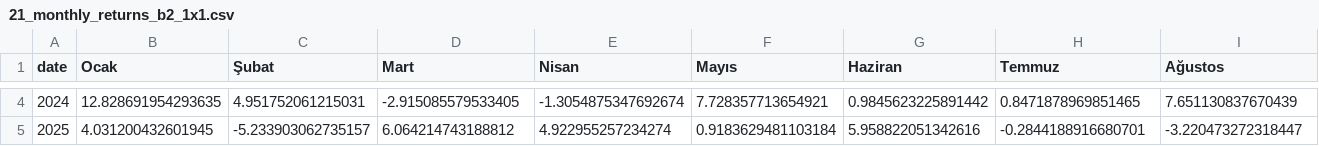
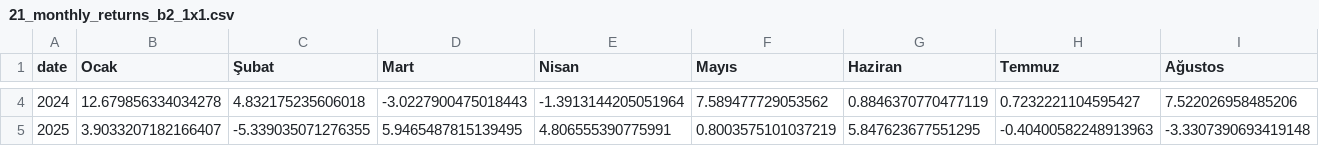
Before and after one commit to ysfgkcbnr/INTRADAY_BIST_TRADE_BOT, a CSV file: output/21_monthly_returns_b2_1x1.csv, drawn as a sheet; only a part is shown, gaps mark what is left out; the diff covers the shown part only; the diff names each change by its address in the sheet, - before the commit and + after, or states it on an @@ line.

```diff
--- a/output/21_monthly_returns_b2_1x1.csv
+++ b/output/21_monthly_returns_b2_1x1.csv
-B4 (Ocak): 12.828691954293635
+B4 (Ocak): 12.679856334034278
-C4 (Şubat): 4.951752061215031
+C4 (Şubat): 4.832175235606018
-D4 (Mart): -2.915085579533405
+D4 (Mart): -3.0227900475018443
-E4 (Nisan): -1.3054875347692674
+E4 (Nisan): -1.3913144205051964
-F4 (Mayıs): 7.728357713654921
+F4 (Mayıs): 7.589477729053562
-G4 (Haziran): 0.9845623225891442
+G4 (Haziran): 0.8846370770477119
-H4 (Temmuz): 0.8471878969851465
+H4 (Temmuz): 0.7232221104595427
-I4 (Ağustos): 7.651130837670439
+I4 (Ağustos): 7.522026958485206
-B5 (Ocak): 4.031200432601945
+B5 (Ocak): 3.9033207182166407
-C5 (Şubat): -5.233903062735157
+C5 (Şubat): -5.339035071276355
-D5 (Mart): 6.064214743188812
+D5 (Mart): 5.9465487815139495
-E5 (Nisan): 4.922955257234274
+E5 (Nisan): 4.806555390775991
-F5 (Mayıs): 0.9183629481103184
+F5 (Mayıs): 0.8003575101037219
-G5 (Haziran): 5.958822051342616
+G5 (Haziran): 5.847623677551295
-H5 (Temmuz): -0.2844188916680701
+H5 (Temmuz): -0.40400582248913963
-I5 (Ağustos): -3.220473272318447
+I5 (Ağustos): -3.3307390693419148
```
Also changed, not shown: 44 edited cells elsewhere in this file, output/21_all3_metrics_summary.csv, output/21_all3_validation_summary.csv, 12 other files.
